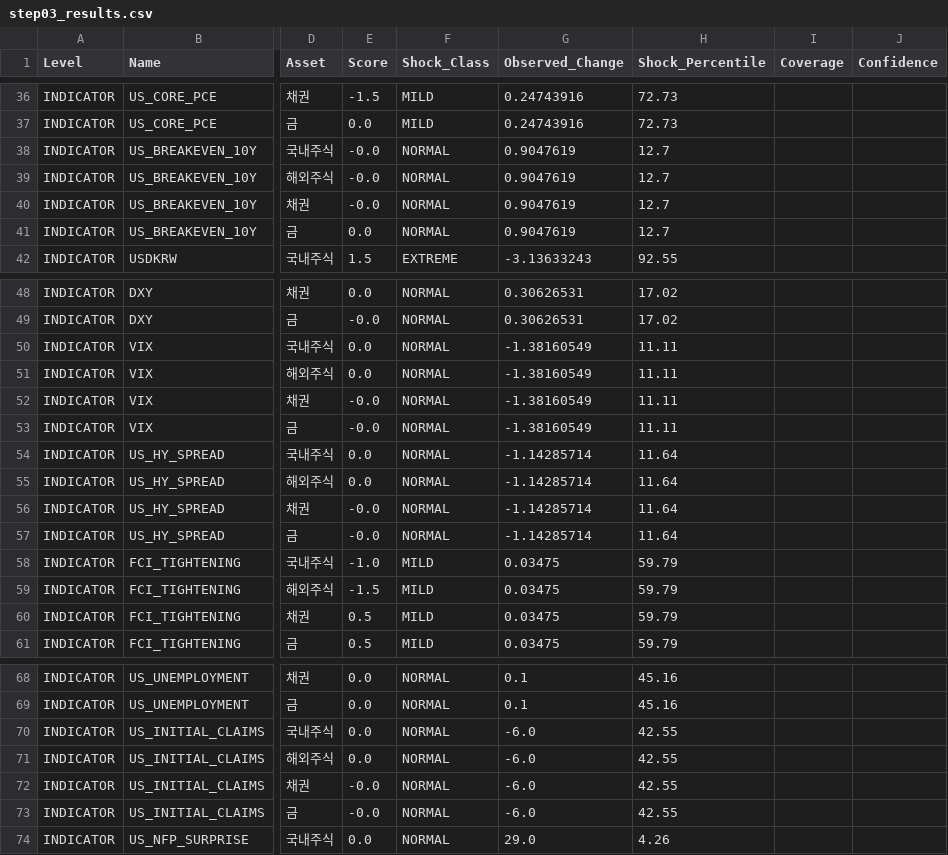
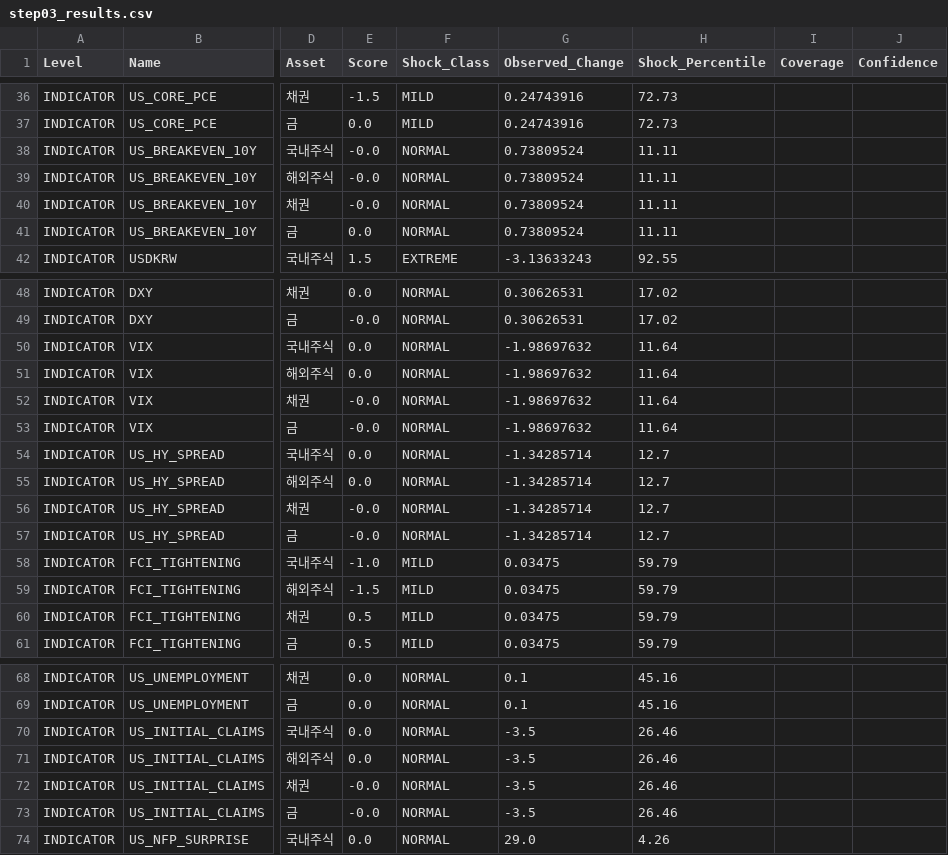
Before and after one commit to mia2628/portfolio_intelligence, a CSV file: data/step03_results.csv, drawn as a sheet; only a part is shown, gaps mark what is left out; the diff names each change by its address in the sheet, - before the commit and + after, or states it on an @@ line.

```diff
--- a/data/step03_results.csv
+++ b/data/step03_results.csv
-G38:G41 (Observed_Change): 0.9047619
+G38:G41 (Observed_Change): 0.73809524
-H38:H41 (Shock_Percentile): 12.7
+H38:H41 (Shock_Percentile): 11.11
-G50:G53 (Observed_Change): -1.38160549
+G50:G53 (Observed_Change): -1.98697632
-H50:H53 (Shock_Percentile): 11.11
+H50:H53 (Shock_Percentile): 11.64
-G54:G57 (Observed_Change): -1.14285714
+G54:G57 (Observed_Change): -1.34285714
-H54:H57 (Shock_Percentile): 11.64
+H54:H57 (Shock_Percentile): 12.7
-G70:G73 (Observed_Change): -6.0
+G70:G73 (Observed_Change): -3.5
-H70:H73 (Shock_Percentile): 42.55
+H70:H73 (Shock_Percentile): 26.46
```
Also changed, not shown: data/historical/historical_data.csv, data/step03_market_inputs.csv, 9 other files.
